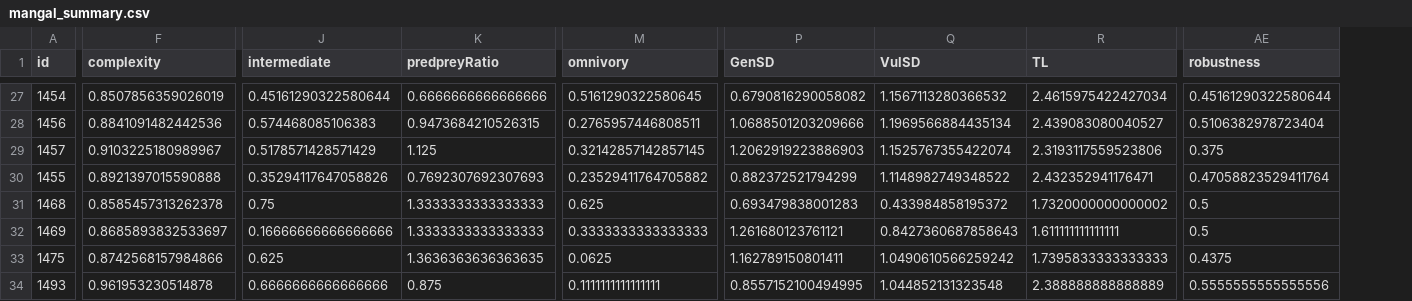
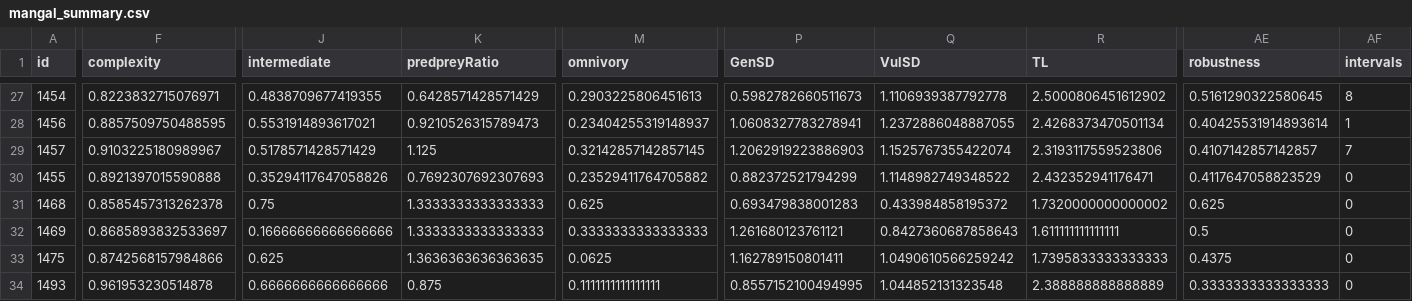
Before and after one commit to BecksLab/ms_feature_selection, a CSV file: code/data/mangal/mangal_summary.csv, drawn as a sheet; only a part is shown, gaps mark what is left out; the diff covers the shown part only; the diff names each change by its address in the sheet, - before the commit and + after, or states it on an @@ line.

Commit message:
✨ intervality results

```diff
--- a/code/data/mangal/mangal_summary.csv
+++ b/code/data/mangal/mangal_summary.csv
+column AF (intervals), rows 27-34: 8 | 1 | 7 | 0 | 0 | 0 | 0 | 0
-F27 (complexity): 0.8507856359026019
+F27 (complexity): 0.8223832715076971
-J27 (intermediate): 0.45161290322580644
+J27 (intermediate): 0.4838709677419355
-K27 (predpreyRatio): 0.6666666666666666
+K27 (predpreyRatio): 0.6428571428571429
-M27 (omnivory): 0.5161290322580645
+M27 (omnivory): 0.2903225806451613
-P27 (GenSD): 0.6790816290058082
+P27 (GenSD): 0.5982782660511673
-Q27 (VulSD): 1.1567113280366532
+Q27 (VulSD): 1.1106939387792778
-R27 (TL): 2.4615975422427034
+R27 (TL): 2.5000806451612902
-AE27 (robustness): 0.45161290322580644
+AE27 (robustness): 0.5161290322580645
-F28 (complexity): 0.8841091482442536
+F28 (complexity): 0.8857509750488595
-J28 (intermediate): 0.574468085106383
+J28 (intermediate): 0.5531914893617021
-K28 (predpreyRatio): 0.9473684210526315
+K28 (predpreyRatio): 0.9210526315789473
-M28 (omnivory): 0.2765957446808511
+M28 (omnivory): 0.23404255319148937
-P28 (GenSD): 1.0688501203209666
+P28 (GenSD): 1.0608327783278941
-Q28 (VulSD): 1.1969566884435134
+Q28 (VulSD): 1.2372886048887055
-R28 (TL): 2.439083080040527
+R28 (TL): 2.4268373470501134
-AE28 (robustness): 0.5106382978723404
+AE28 (robustness): 0.40425531914893614
-AE29 (robustness): 0.375
+AE29 (robustness): 0.4107142857142857
-AE30 (robustness): 0.47058823529411764
+AE30 (robustness): 0.4117647058823529
-AE31 (robustness): 0.5
+AE31 (robustness): 0.625
-AE34 (robustness): 0.5555555555555556
+AE34 (robustness): 0.3333333333333333
```
Also changed, not shown: 136 edited cells elsewhere in this file, code/data/vermaat_2009/vermaat_summary.csv, 4 other files.
